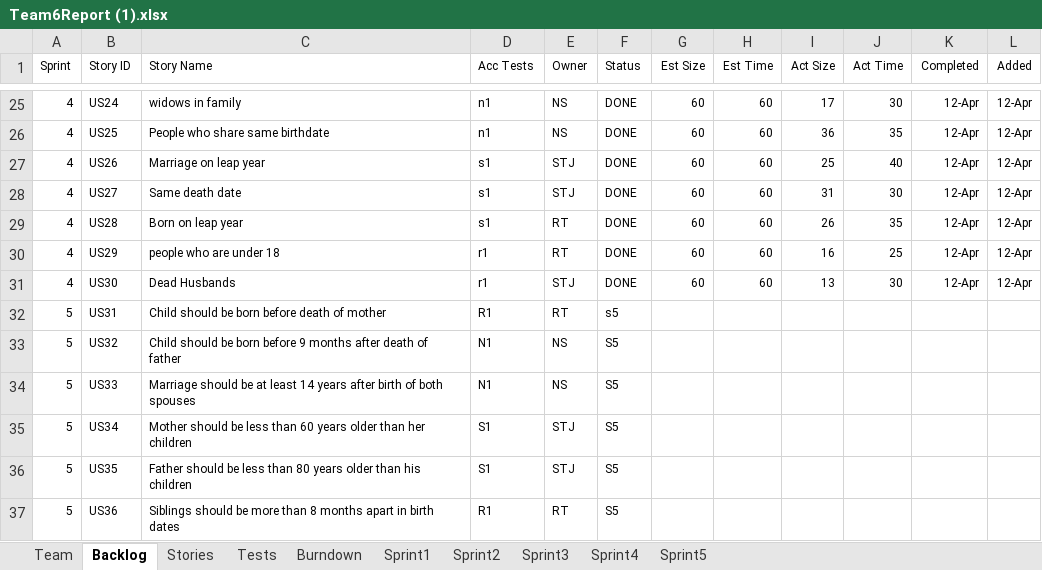
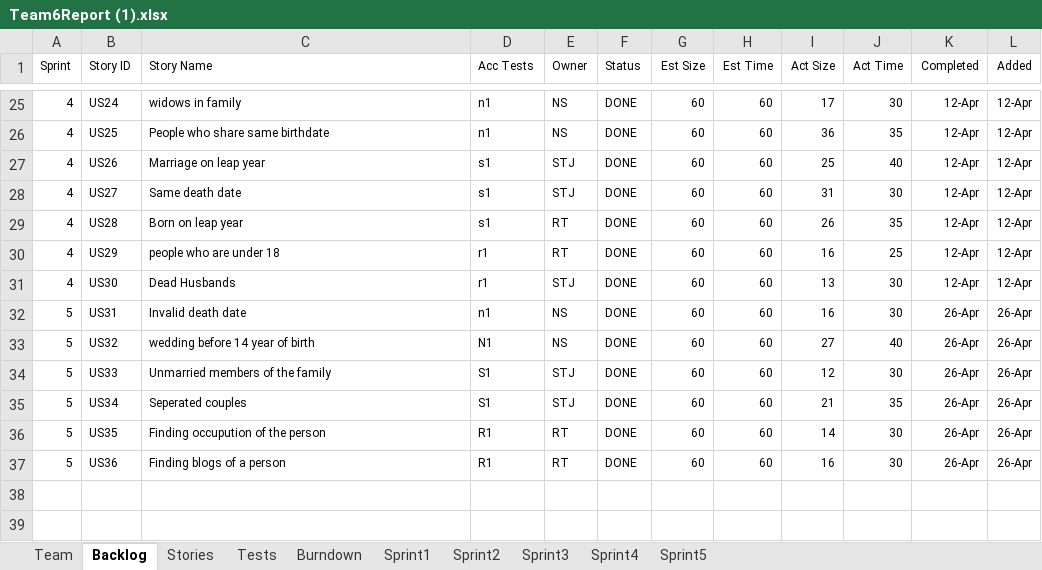
Before and after one commit to Sandesh1491/CS555Group6, an Excel workbook: Team6Report (1).xlsx, sheet Backlog, drawn as a sheet; only a part is shown, gaps mark what is left out; values as stored, in another font and other column widths than the file's, no borders; the diff names each change by its address in the sheet, - before the commit and + after, or states it on an @@ line.

Commit message:
sprint 5
2 use case story , one  unmarried members and couples who got separated
.

```diff
--- a/Team6Report (1).xlsx (sheet Backlog)
+++ b/Team6Report (1).xlsx (sheet Backlog)
-C32 (Story Name): Child should be born before death of mother
+C32 (Story Name): Invalid death date
-D32 (Acc Tests): R1
+D32 (Acc Tests): n1
-E32 (Owner): RT
+E32 (Owner): NS
-F32 (Status): s5
+F32 (Status): DONE
-G32:G37 (Est Size): (empty)
+G32:G37 (Est Size): 60
-H32:H37 (Est Time): (empty)
+H32:H37 (Est Time): 60
-I32 (Act Size): (empty)
+I32 (Act Size): 16
-J32 (Act Time): (empty)
+J32 (Act Time): 30
-K32:K37 (Completed): (empty)
+K32:K37 (Completed): 26-Apr
-L32:L37 (Added): (empty)
+L32:L37 (Added): 26-Apr
-C33 (Story Name): Child should be born before 9 months after death of father
+C33 (Story Name): wedding before 14 year of birth
-F33:F37 (Status): S5
+F33:F37 (Status): DONE
-I33 (Act Size): (empty)
+I33 (Act Size): 27
-J33 (Act Time): (empty)
+J33 (Act Time): 40
-C34 (Story Name): Marriage should be at least 14 years after birth of both spouses
+C34 (Story Name): Unmarried members of the family
-D34 (Acc Tests): N1
+D34 (Acc Tests): S1
-E34 (Owner): NS
+E34 (Owner): STJ
-I34 (Act Size): (empty)
+I34 (Act Size): 12
-J34 (Act Time): (empty)
+J34 (Act Time): 30
-C35 (Story Name): Mother should be less than 60 years older than her children
+C35 (Story Name): Seperated couples
-I35 (Act Size): (empty)
+I35 (Act Size): 21
-J35 (Act Time): (empty)
+J35 (Act Time): 35
-C36 (Story Name): Father should be less than 80 years older than his children
+C36 (Story Name): Finding occupution of the person
-D36 (Acc Tests): S1
+D36 (Acc Tests): R1
-E36 (Owner): STJ
+E36 (Owner): RT
-I36 (Act Size): (empty)
+I36 (Act Size): 14
-J36:J37 (Act Time): (empty)
+J36:J37 (Act Time): 30
-C37 (Story Name): Siblings should be more than 8 months apart in birth dates
+C37 (Story Name): Finding blogs of a person
-I37 (Act Size): (empty)
+I37 (Act Size): 16
```
Also changed, not shown: sheet Sprint5, sheet Tests, sheet Stories, sheet Burndown, sheet Team, charts or pictures, 2 other files.
